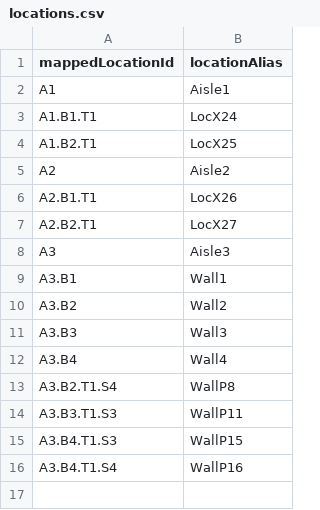
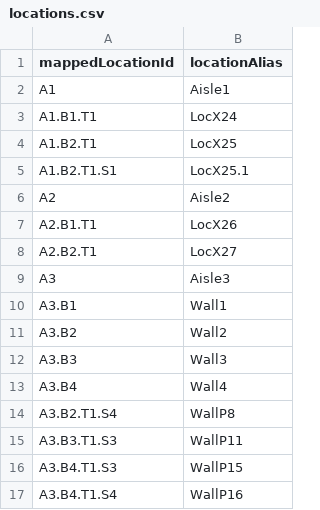
Before and after one commit to codeshelf/Codeshelf, a CSV file: facility-setup-script/locations.csv, drawn as a sheet; the diff names each change by its address in the sheet, - before the commit and + after, or states it on an @@ line.

Commit message:
Worked on changing Che location with tape scans

```diff
--- a/facility-setup-script/locations.csv
+++ b/facility-setup-script/locations.csv
+row 5: A1.B2.T1.S1 | LocX25.1
```
Also changed, not shown: facility-setup-script/orders_10.csv, 29 other files.
